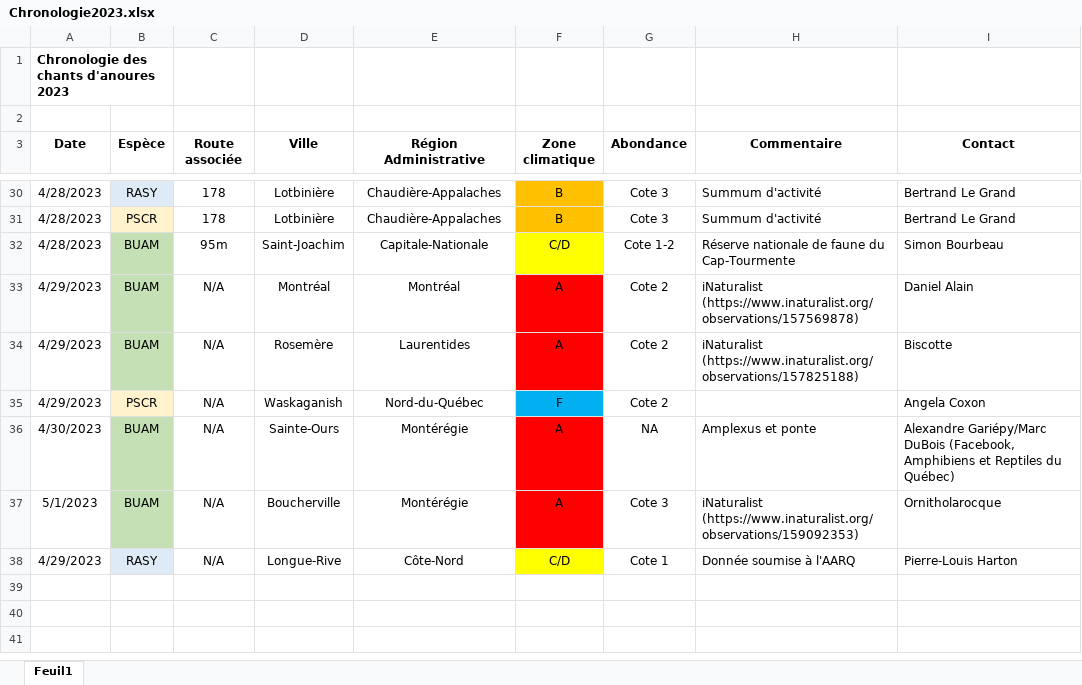
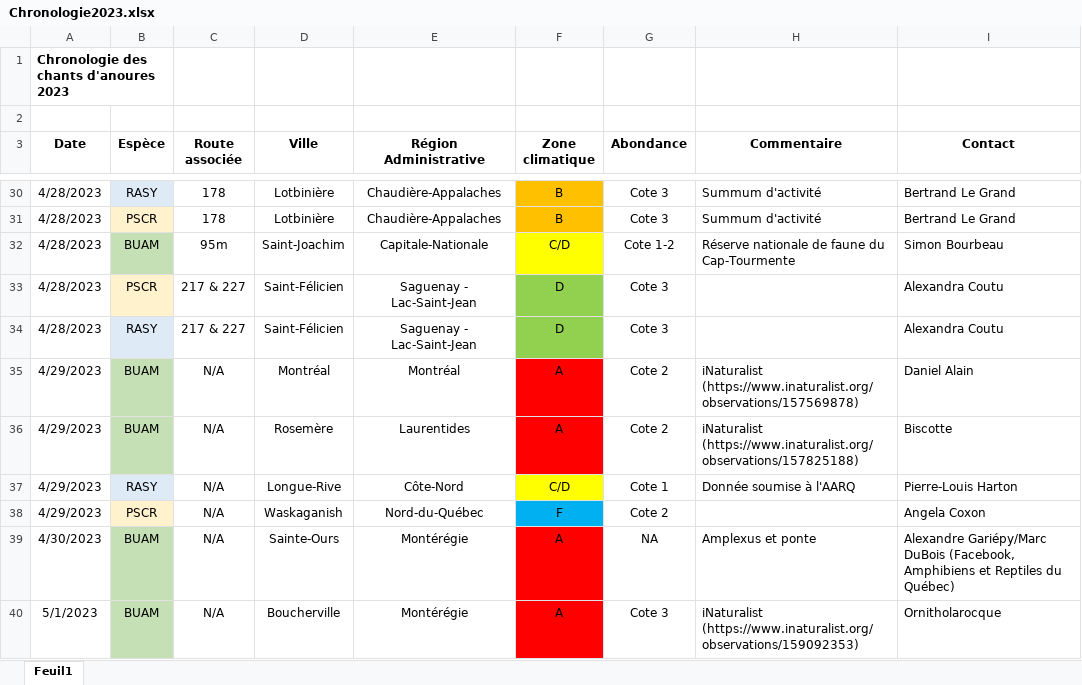
Before and after one commit to suivi-anoures-qc/suivi-anoures-qc, an Excel workbook: Chronologie2023.xlsx, sheet Feuil1, drawn as a sheet; only a part is shown, gaps mark what is left out; values as stored, in another font and other column widths than the file's, no borders; the diff names each change by its address in the sheet, - before the commit and + after, or states it on an @@ line.

```diff
--- a/Chronologie2023.xlsx (sheet Feuil1)
+++ b/Chronologie2023.xlsx (sheet Feuil1)
+row 33: 4/28/2023 | PSCR | 217 & 227 | Saint-Félicien | Saguenay - Lac-Saint-Jean | D | Cote 3 |  | Alexandra Coutu
+row 34: 4/28/2023 | RASY | 217 & 227 | Saint-Félicien | Saguenay - Lac-Saint-Jean | D | Cote 3 |  | Alexandra Coutu
@@ row 38 moved to row 37: 4/29/2023 @@
```
Also changed, not shown: Chronologie des chants d'anoures 2016-2023.xlsx.
